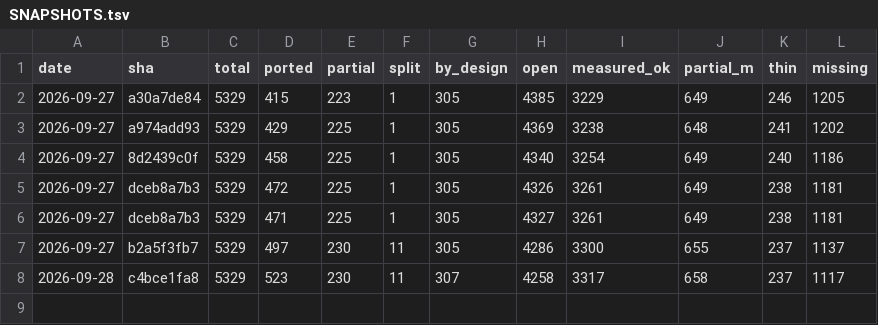
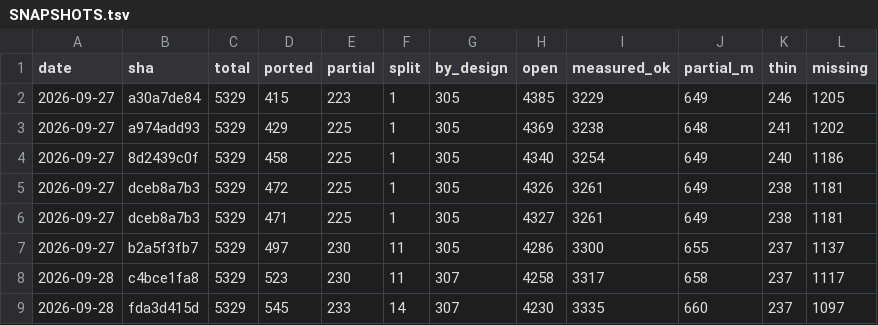
Before and after one commit to richie3366/teleport-contest, a TSV file: docs/ledger/SNAPSHOTS.tsv, drawn as a sheet.

Commit message:
Audit D-3003 through D-3011: six ACCEPT, three WITH-DEBT, public 44/44 holds.
Reviews 1963-1971, one SHA at a time against pinned C with per-function
fidelity and hidden-proxy --base re-measure: D-3003 options cluster
(sync-dispatch mark gap, named debt), D-3004 free_luathemes (save.c
rationale prose corrected in review, omit stands), D-3005 engrave
family, D-3006 lock_mouse_buttons, D-3007 load_special family, D-3008
bless/unbless/nextoid + clone retirement, D-3009 doset_simple_menu
(PROGRESS scen-options 17->65 re-confirmed, stale optfn:null rationale
as debt), D-3010 lantern/flicker, D-3011 key2txt C-wrong fix. No
QUALITY-RISK/REJECT, no Must-fix. Full score cadence: public 44/44
(262+1.60/turn), corpus rescore 630/953 identical pass set (board full:
true), held-out 12/44 unchanged.

```diff
--- a/docs/ledger/SNAPSHOTS.tsv
+++ b/docs/ledger/SNAPSHOTS.tsv
@@ -8 +8,2 @@ date	sha	total	ported	partial	split	by_design	open	measured_ok	partial_m	thin	mi
 2026-09-28	c4bce1fa8	5329	523	230	11	307	4258	3317	658	237	1117
+2026-09-28	fda3d415d	5329	545	233	14	307	4230	3335	660	237	1097
```
Also changed, not shown: 14 other files.
